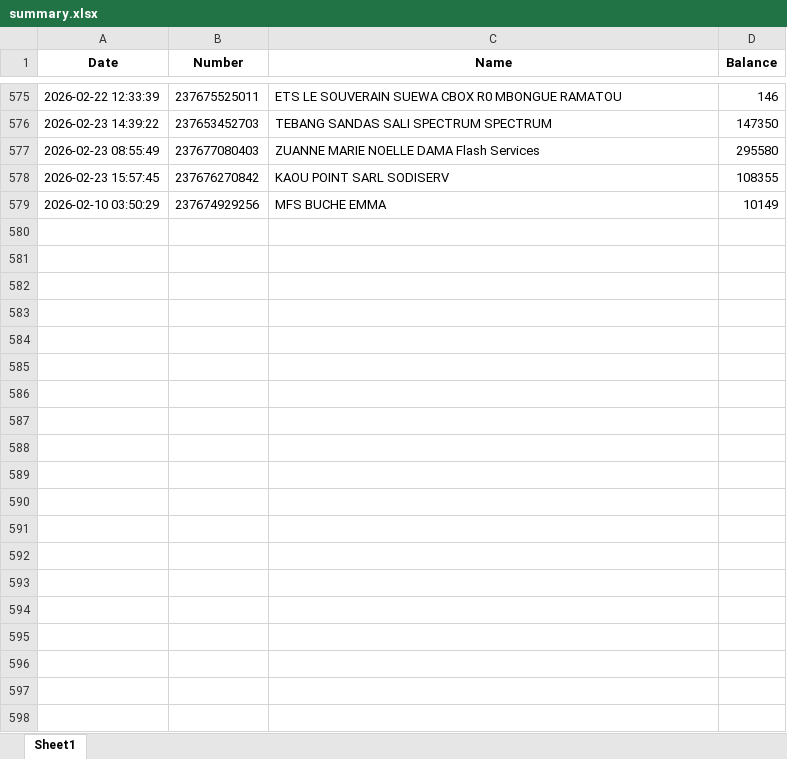
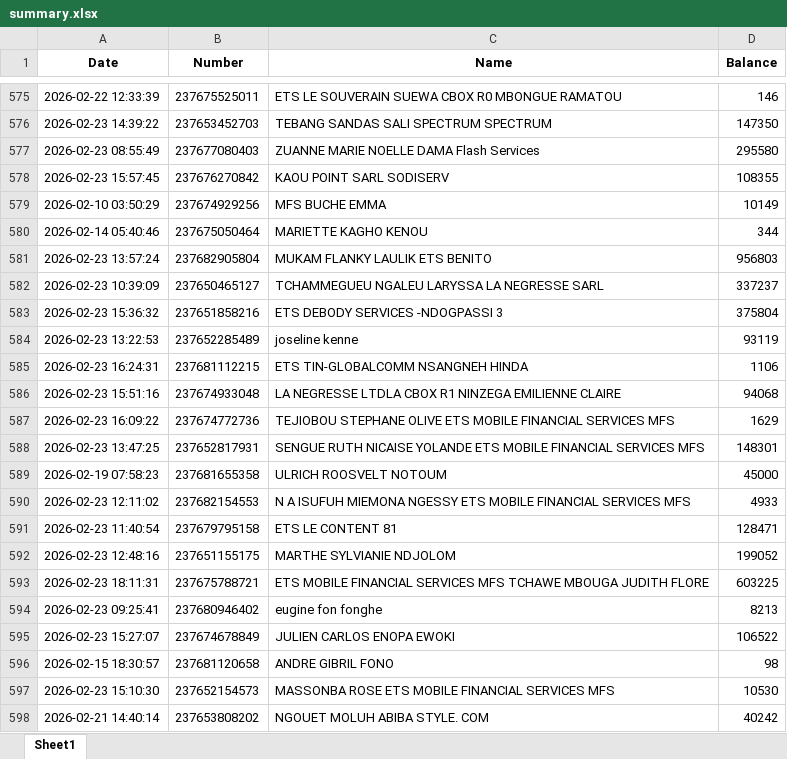
Before and after one commit to susanobi94-beep/stock-mfs-dashboard, an Excel workbook: summary.xlsx, sheet Sheet1, drawn as a sheet; only a part is shown, gaps mark what is left out; values as stored, in another font and other column widths than the file's, no borders; the diff covers the shown part only; the diff names each change by its address in the sheet, - before the commit and + after, or states it on an @@ line.

```diff
--- a/summary.xlsx (sheet Sheet1)
+++ b/summary.xlsx (sheet Sheet1)
+row 580: 2026-02-14 05:40:46 | 237675050464 | MARIETTE KAGHO KENOU | 344
+row 581: 2026-02-23 13:57:24 | 237682905804 | MUKAM FLANKY LAULIK ETS BENITO | 956803
+row 582: 2026-02-23 10:39:09 | 237650465127 | TCHAMMEGUEU NGALEU LARYSSA LA NEGRESSE SARL | 337237
+row 583: 2026-02-23 15:36:32 | 237651858216 | ETS DEBODY SERVICES -NDOGPASSI 3 | 375804
+row 584: 2026-02-23 13:22:53 | 237652285489 | joseline kenne | 93119
+row 585: 2026-02-23 16:24:31 | 237681112215 | ETS TIN-GLOBALCOMM NSANGNEH HINDA | 1106
+row 586: 2026-02-23 15:51:16 | 237674933048 | LA NEGRESSE LTDLA CBOX R1 NINZEGA EMILIENNE CLAIRE | 94068
+row 587: 2026-02-23 16:09:22 | 237674772736 | TEJIOBOU STEPHANE OLIVE ETS MOBILE FINANCIAL SERVICES MFS | 1629
+row 588: 2026-02-23 13:47:25 | 237652817931 | SENGUE RUTH NICAISE YOLANDE ETS MOBILE FINANCIAL SERVICES MFS | 148301
+row 589: 2026-02-19 07:58:23 | 237681655358 | ULRICH ROOSVELT NOTOUM | 45000
+row 590: 2026-02-23 12:11:02 | 237682154553 | N A ISUFUH MIEMONA NGESSY ETS MOBILE FINANCIAL SERVICES MFS | 4933
+row 591: 2026-02-23 11:40:54 | 237679795158 | ETS LE CONTENT 81 | 128471
+row 592: 2026-02-23 12:48:16 | 237651155175 | MARTHE SYLVIANIE NDJOLOM | 199052
+row 593: 2026-02-23 18:11:31 | 237675788721 | ETS MOBILE FINANCIAL SERVICES MFS TCHAWE MBOUGA JUDITH FLORE | 603225
+row 594: 2026-02-23 09:25:41 | 237680946402 | eugine fon fonghe | 8213
+row 595: 2026-02-23 15:27:07 | 237674678849 | JULIEN CARLOS ENOPA EWOKI | 106522
+row 596: 2026-02-15 18:30:57 | 237681120658 | ANDRE GIBRIL FONO | 98
+row 597: 2026-02-23 15:10:30 | 237652154573 | MASSONBA ROSE ETS MOBILE FINANCIAL SERVICES MFS | 10530
+row 598: 2026-02-21 14:40:14 | 237653808202 | NGOUET MOLUH ABIBA STYLE. COM | 40242
```
Also changed, not shown: 24 added rows elsewhere in this sheet, reconciliation.xlsx, 51 other files.
